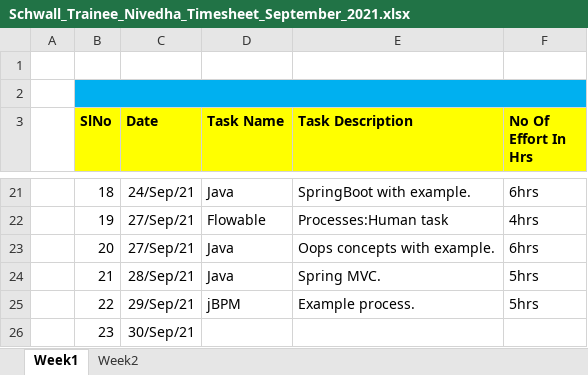
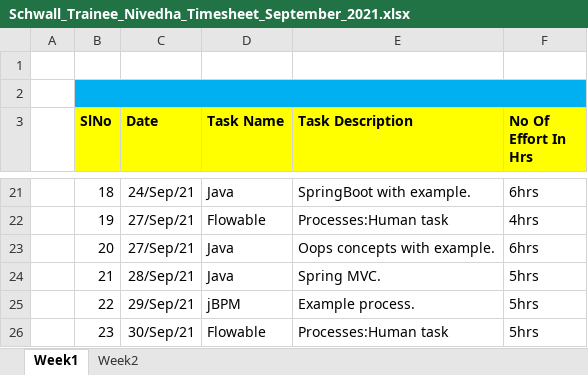
Before and after one commit to Surge-Technology/JavaTraining-Batch1, an Excel workbook: Nivedha/TimeSheet/Schwall_Trainee_Nivedha_Timesheet_September_2021.xlsx, sheet Week1, drawn as a sheet; only a part is shown, gaps mark what is left out; values as stored, in another font and other column widths than the file's, no borders; the diff names each change by its address in the sheet, - before the commit and + after, or states it on an @@ line.

Commit message:
Timesheet update

```diff
--- a/Nivedha/TimeSheet/Schwall_Trainee_Nivedha_Timesheet_September_2021.xlsx (sheet Week1)
+++ b/Nivedha/TimeSheet/Schwall_Trainee_Nivedha_Timesheet_September_2021.xlsx (sheet Week1)
-D26 (Task Name): (empty)
+D26 (Task Name): Flowable
-E26 (Task Description): (empty)
+E26 (Task Description): Processes:Human task
-F26 (No Of Effort In Hrs): (empty)
+F26 (No Of Effort In Hrs): 5hrs
```
